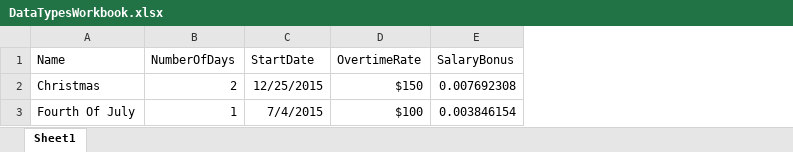
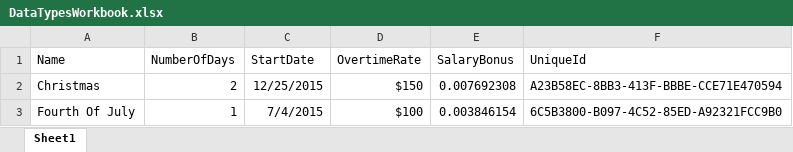
Before and after one commit to lodexinc/ExcelParser, an Excel workbook: DataTypesWorkbook.xlsx, sheet Sheet1, drawn as a sheet; values as stored, in another font and other column widths than the file's, no borders; the diff names each change by its address in the sheet, - before the commit and + after, or states it on an @@ line.

```diff
--- a/DataTypesWorkbook.xlsx (sheet Sheet1)
+++ b/DataTypesWorkbook.xlsx (sheet Sheet1)
+column F (UniqueId), rows 2-3: A23B58EC-8BB3-413F-BBBE-CCE71E470594 | 6C5B3800-B097-4C52-85ED-A92321FCC9B0
```
Also changed, not shown: 19 other files.
